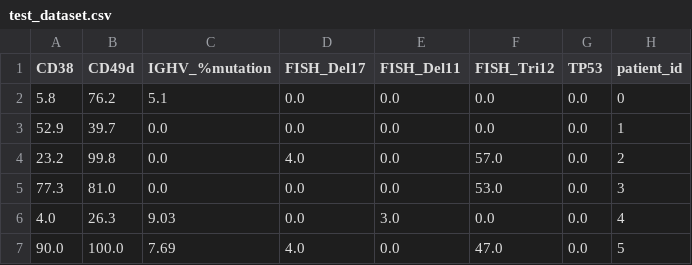
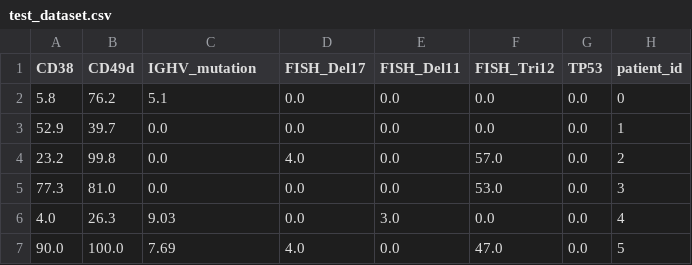
Before and after one commit to edithvillegas/bcll, a CSV file: data/test_dataset.csv, drawn as a sheet.

Commit message:
Update test_dataset.csv

```diff
--- a/data/test_dataset.csv
+++ b/data/test_dataset.csv
@@ -1,2 +1,2 @@
-CD38,CD49d,IGHV_%mutation,FISH_Del17,FISH_Del11,FISH_Tri12,TP53,patient_id
+CD38,CD49d,IGHV_mutation,FISH_Del17,FISH_Del11,FISH_Tri12,TP53,patient_id
 5.8,76.2,5.1,0.0,0.0,0.0,0.0,0
```
